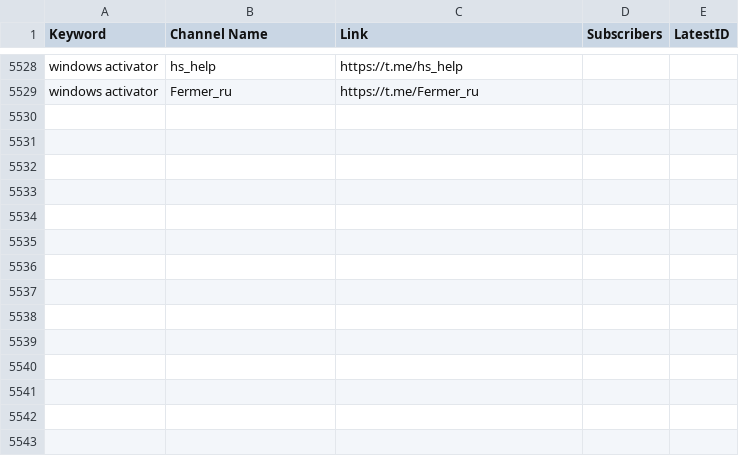
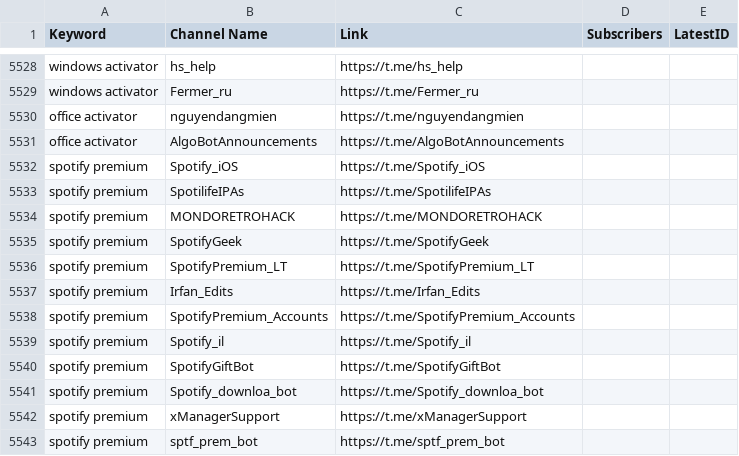
Before and after one commit to MoFlow00/Signal-X, a CSV file: telegram_data.csv, drawn as a sheet; only a part is shown, gaps mark what is left out; the diff names each change by its address in the sheet, - before the commit and + after, or states it on an @@ line.

```diff
--- a/telegram_data.csv
+++ b/telegram_data.csv
+row 5530: office activator | nguyendangmien | https://t.me/nguyendangmien
+row 5531: office activator | AlgoBotAnnouncements | https://t.me/AlgoBotAnnouncements
+row 5532: spotify premium | Spotify_iOS | https://t.me/Spotify_iOS
+row 5533: spotify premium | SpotilifeIPAs | https://t.me/SpotilifeIPAs
+row 5534: spotify premium | MONDORETROHACK | https://t.me/MONDORETROHACK
+row 5535: spotify premium | SpotifyGeek | https://t.me/SpotifyGeek
+row 5536: spotify premium | SpotifyPremium_LT | https://t.me/SpotifyPremium_LT
+row 5537: spotify premium | Irfan_Edits | https://t.me/Irfan_Edits
+row 5538: spotify premium | SpotifyPremium_Accounts | https://t.me/SpotifyPremium_Accounts
+row 5539: spotify premium | Spotify_il | https://t.me/Spotify_il
+row 5540: spotify premium | SpotifyGiftBot | https://t.me/SpotifyGiftBot
+row 5541: spotify premium | Spotify_downloa_bot | https://t.me/Spotify_downloa_bot
+row 5542: spotify premium | xManagerSupport | https://t.me/xManagerSupport
+row 5543: spotify premium | sptf_prem_bot | https://t.me/sptf_prem_bot
```
Also changed, not shown: 1 other file.
